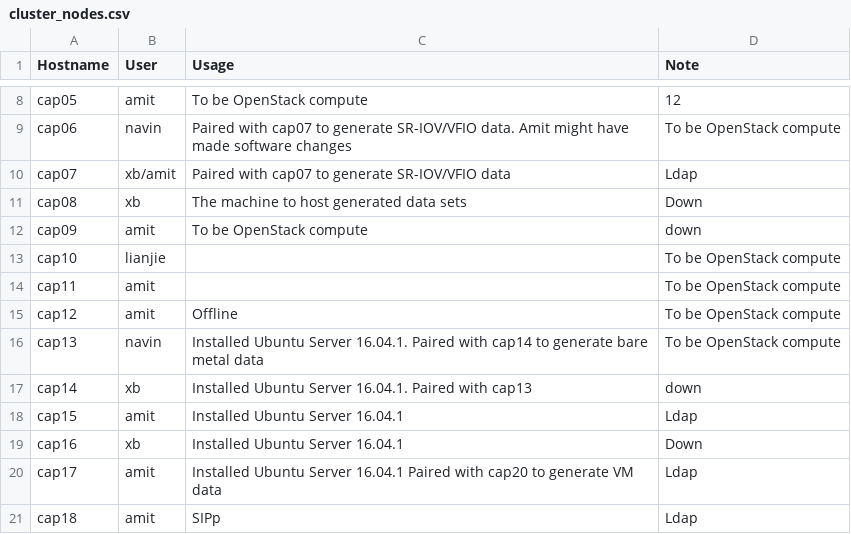
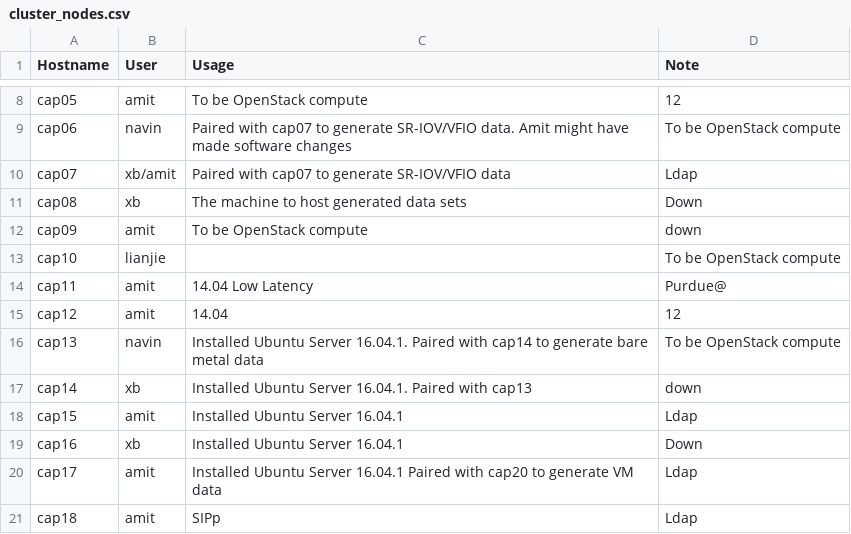
Before and after one commit to ams01/cap-cluster, a CSV file: cluster_nodes.csv, drawn as a sheet; only a part is shown, gaps mark what is left out.

Commit message:
Update cluster_nodes.csv

```diff
--- a/cluster_nodes.csv
+++ b/cluster_nodes.csv
@@ -13,4 +13,4 @@ cap09,amit,To be OpenStack compute,down
 cap10,lianjie,,To be OpenStack compute
-cap11,amit,,To be OpenStack compute
-cap12,amit,Offline,To be OpenStack compute
+cap11,amit,14.04 Low Latency, Purdue@
+cap12,amit,14.04,12
 cap13,navin,Installed Ubuntu Server 16.04.1. Paired with cap14 to generate bare metal data,To be OpenStack compute
```
